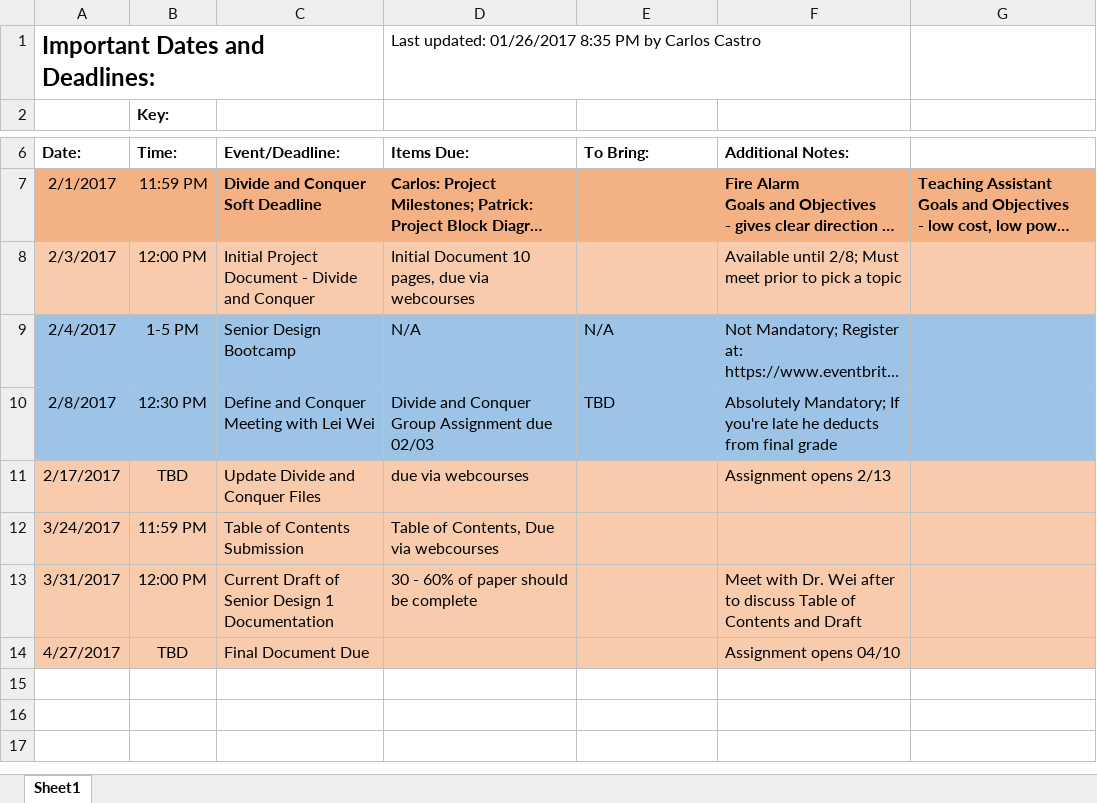
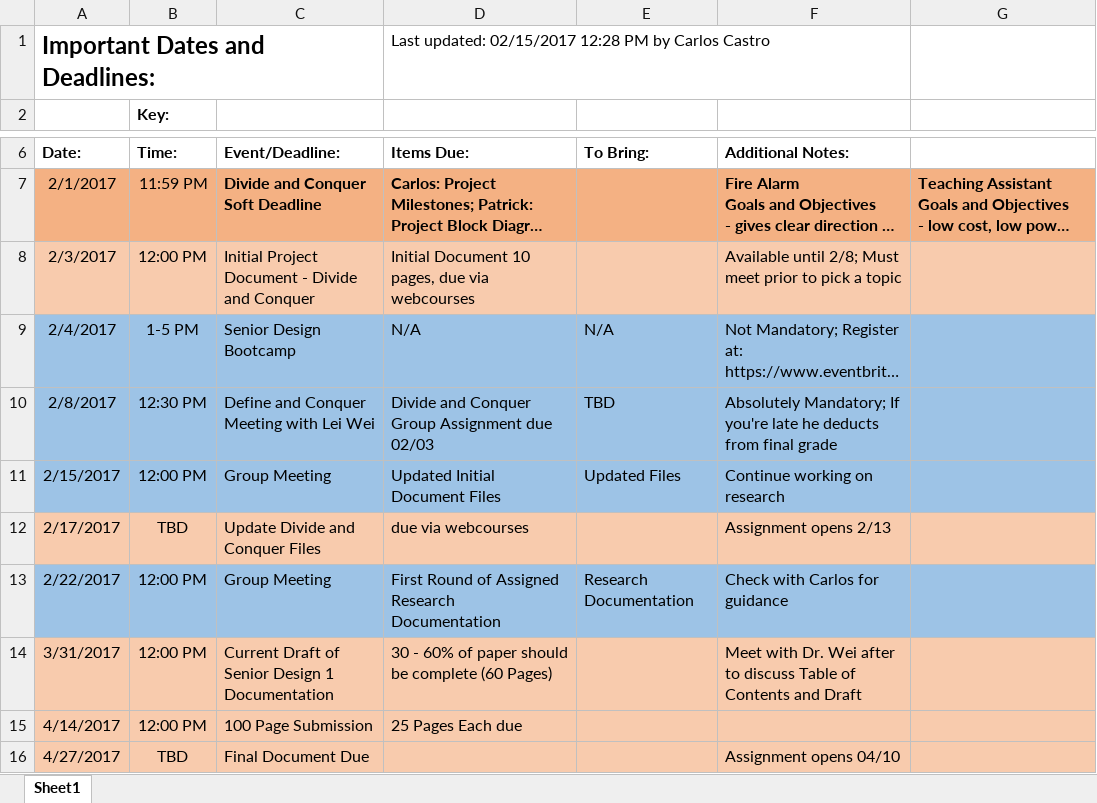
Before and after one commit to heatknight3/Spring17-SeniorDesign, an Excel workbook: Important Dates & Deadlines.xlsx, sheet Sheet1, drawn as a sheet; only a part is shown, gaps mark what is left out; long unchanged cells end in …; values as stored, in another font and other column widths than the file's, no borders; removed rows and columns are numbered as before the commit, all else as after; the diff names each change by its address in the sheet, - before the commit and + after, or states it on an @@ line.

```diff
--- a/Important Dates & Deadlines.xlsx (sheet Sheet1)
+++ b/Important Dates & Deadlines.xlsx (sheet Sheet1)
-D1 (Items Due:): Last updated: 01/26/2017 8:35 PM by…
+D1 (Items Due:): Last updated: 02/15/2017 12:28 PM by…
+row 11: 2/15/2017 | 12:00 PM | Group Meeting | Updated Initial Document Files | Updated Files | Continue working on research
-row 12: 3/24/2017 | 11:59 PM | Table of Contents Submission | Table of Contents, Due via webcourses
+row 13: 2/22/2017 | 12:00 PM | Group Meeting | First Round of Assigned Research Documentation | Research Documentation | Check with Carlos for guidance
-D14 (Items Due:): 30 - 60% of paper should be complete
+D14 (Items Due:): 30 - 60% of paper should be complete (60 Pages)
+row 15: 4/14/2017 | 12:00 PM | 100 Page Submission | 25 Pages Each due
```
Also changed, not shown: SD1 Meeting Log.xlsx, 20 other files.
